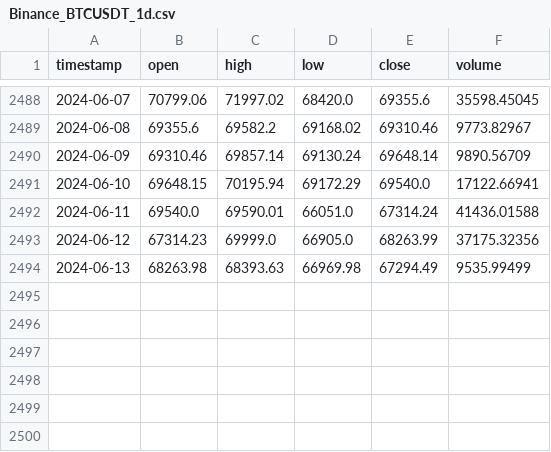
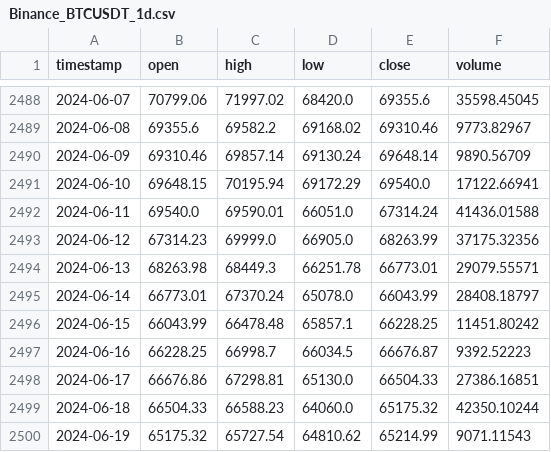
Before and after one commit to simonpotel/QTSBE, a CSV file: data/bank/Binance_BTCUSDT_1d.csv, drawn as a sheet; only a part is shown, gaps mark what is left out.

Commit message:
Update Binance_BTCUSDT_1d.csv

```diff
--- a/data/bank/Binance_BTCUSDT_1d.csv
+++ b/data/bank/Binance_BTCUSDT_1d.csv
@@ -2493,2 +2493,8 @@ timestamp,open,high,low,close,volume
 2024-06-12,67314.23,69999.0,66905.0,68263.99,37175.32356
-2024-06-13,68263.98,68393.63,66969.98,67294.49,9535.99499
+2024-06-13,68263.98,68449.3,66251.78,66773.01,29079.55571
+2024-06-14,66773.01,67370.24,65078.0,66043.99,28408.18797
+2024-06-15,66043.99,66478.48,65857.1,66228.25,11451.80242
+2024-06-16,66228.25,66998.7,66034.5,66676.87,9392.52223
+2024-06-17,66676.86,67298.81,65130.0,66504.33,27386.16851
+2024-06-18,66504.33,66588.23,64060.0,65175.32,42350.10244
+2024-06-19,65175.32,65727.54,64810.62,65214.99,9071.11543
```
